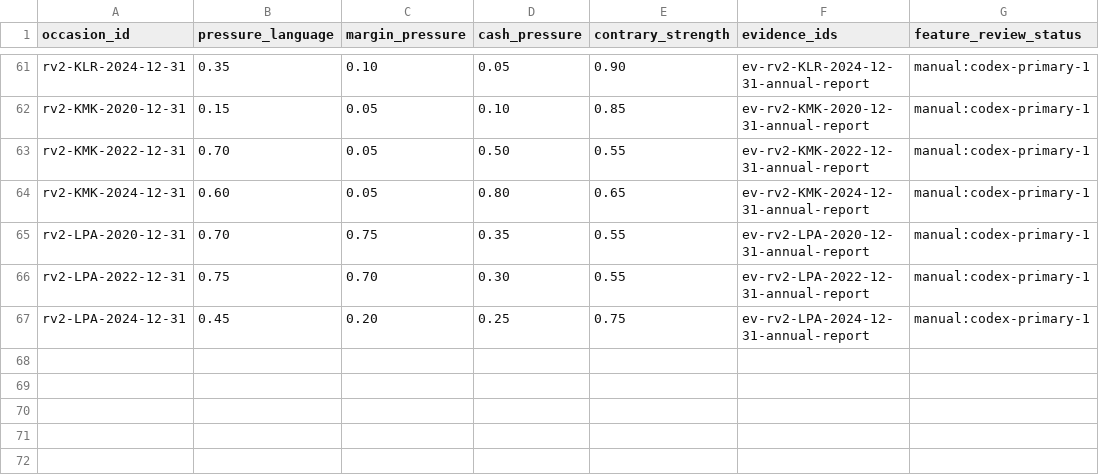
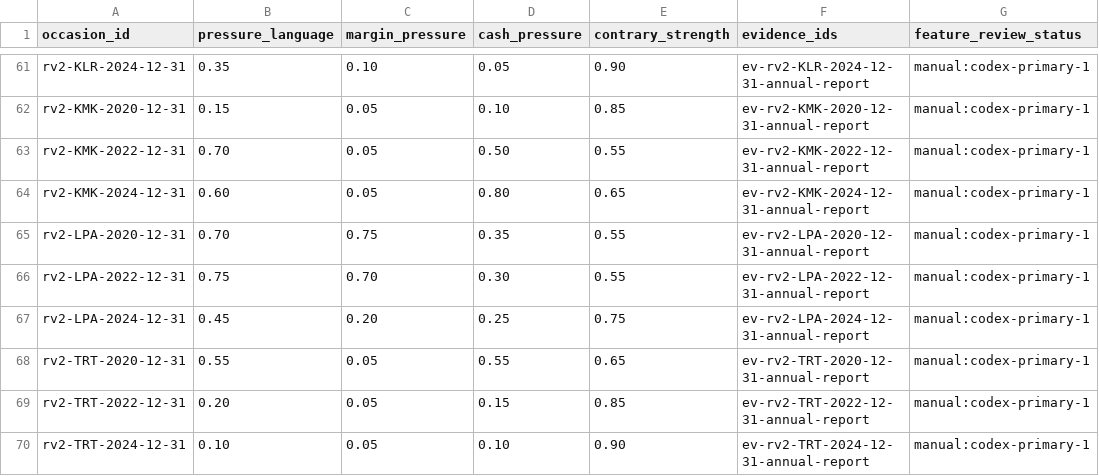
Before and after one commit to roseattridge-gif/piotw-intelligence, a CSV file: data/restructuring_v2/features.csv, drawn as a sheet; only a part is shown, gaps mark what is left out; the diff names each change by its address in the sheet, - before the commit and + after, or states it on an @@ line.

```diff
--- a/data/restructuring_v2/features.csv
+++ b/data/restructuring_v2/features.csv
+row 68: rv2-TRT-2020-12-31 | 0.55 | 0.05 | 0.55 | 0.65 | ev-rv2-TRT-2020-12-31-annual-report | manual:codex-primary-1
+row 69: rv2-TRT-2022-12-31 | 0.20 | 0.05 | 0.15 | 0.85 | ev-rv2-TRT-2022-12-31-annual-report | manual:codex-primary-1
+row 70: rv2-TRT-2024-12-31 | 0.10 | 0.05 | 0.10 | 0.90 | ev-rv2-TRT-2024-12-31-annual-report | manual:codex-primary-1
```
Also changed, not shown: data/restructuring_v2/source_availability_overrides.csv, 8 other files.
